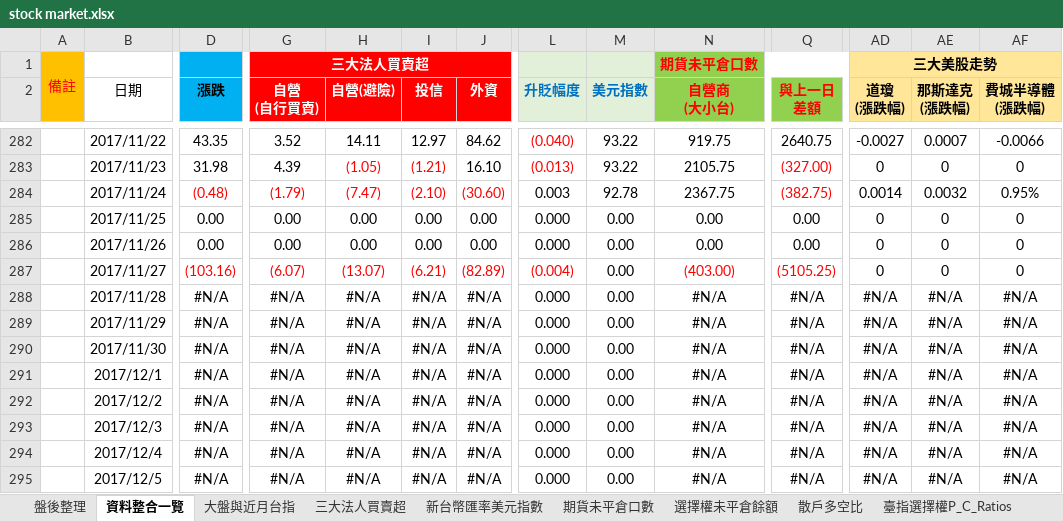
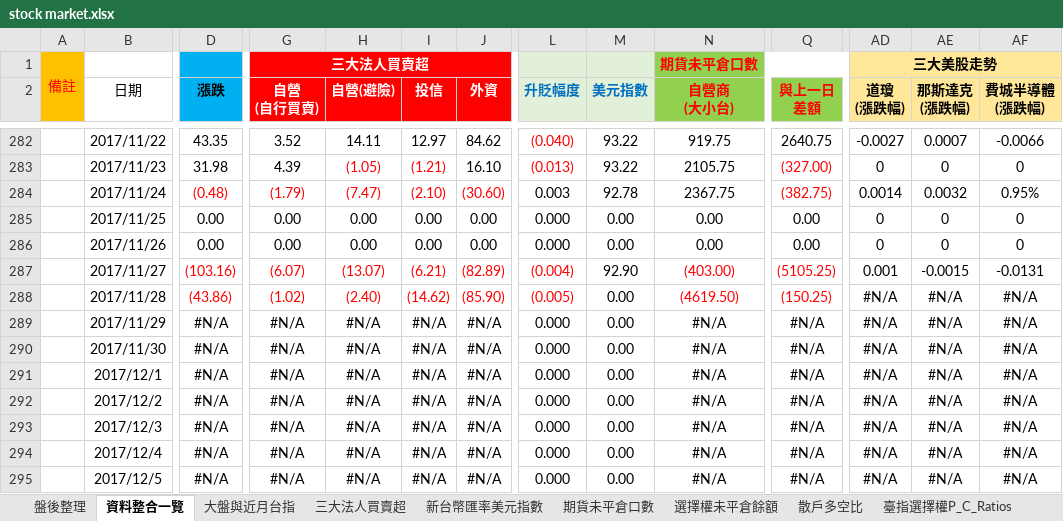
Before and after one commit to g301876/investment, an Excel workbook: stock market.xlsx, sheet 資料整合一覽, drawn as a sheet; only a part is shown, gaps mark what is left out; values as stored, in another font and other column widths than the file's, no borders; the diff covers the shown part only; the diff names each change by its address in the sheet, - before the commit and + after, or states it on an @@ line.

```diff
--- a/stock market.xlsx (sheet 資料整合一覽)
+++ b/stock market.xlsx (sheet 資料整合一覽)
-M287 (美元指數): 0.00
+M287 (美元指數): 92.90
-AD287 (道瓊 (漲跌幅)): 0
+AD287 (道瓊 (漲跌幅)): 0.001
-AE287 (那斯達克 (漲跌幅)): 0
+AE287 (那斯達克 (漲跌幅)): -0.0015
-AF287 (費城半導體 (漲跌幅)): 0
+AF287 (費城半導體 (漲跌幅)): -0.0131
-D288 (漲跌): #N/A
+D288 (漲跌): (43.86)
-D288 text colour: black
+D288 text colour: #FF0000
-G288 (自營 (自行買賣)): #N/A
+G288 (自營 (自行買賣)): (1.02)
-G288:J288 text colour: black
+G288:J288 text colour: #FF0000
-H288 (自營(避險)): #N/A
+H288 (自營(避險)): (2.40)
-I288 (投信): #N/A
+I288 (投信): (14.62)
-J288 (外資): #N/A
+J288 (外資): (85.90)
-L288 (升貶幅度): 0.000
+L288 (升貶幅度): (0.005)
-L288 text colour: black
+L288 text colour: #FF0000
-N288 (自營商 (大小台)): #N/A
+N288 (自營商 (大小台)): (4619.50)
-N288 text colour: black
+N288 text colour: #FF0000
-Q288 (與上一日 差額): #N/A
+Q288 (與上一日 差額): (150.25)
-Q288 text colour: black
+Q288 text colour: #FF0000
```
Also changed, not shown: 18 edited cells elsewhere in this sheet, sheet 期貨大額交易人未沖銷部位, sheet 期貨未平倉口數, sheet 散戶多空比, sheet 大盤與近月台指, sheet 三大美股走勢, sheet 選擇權未平倉餘額, 3 more sheets, charts or pictures, tpex.xlsx, twse.xlsx.
